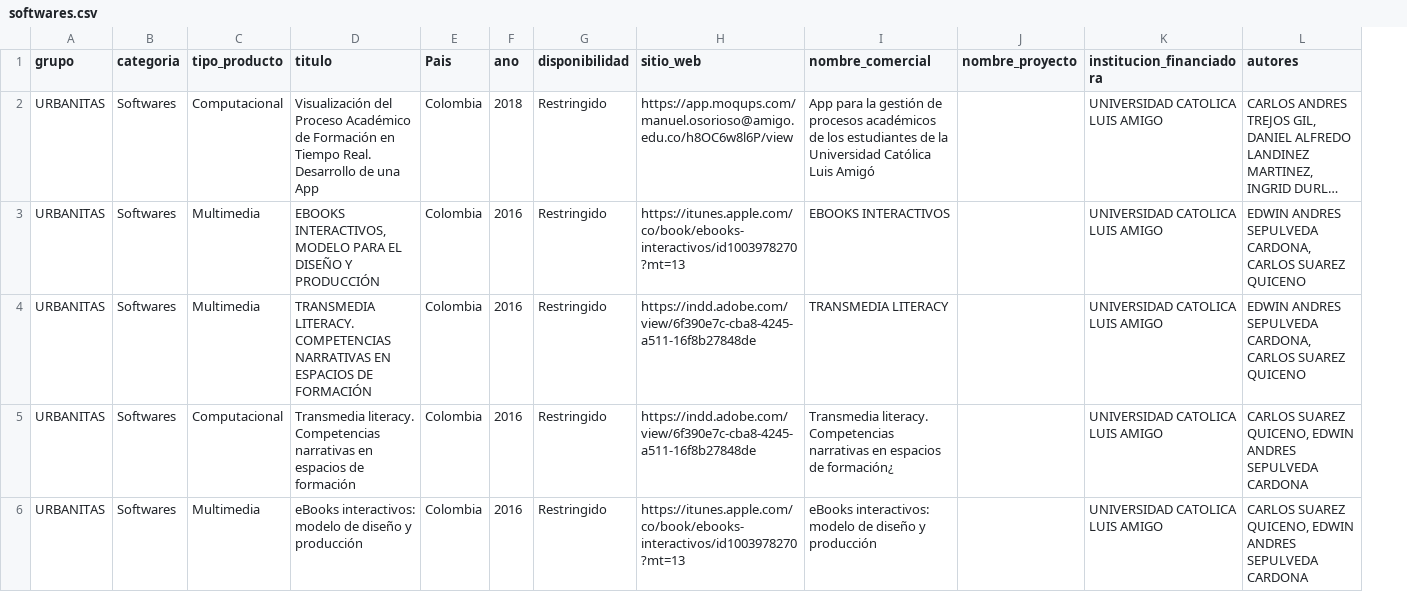
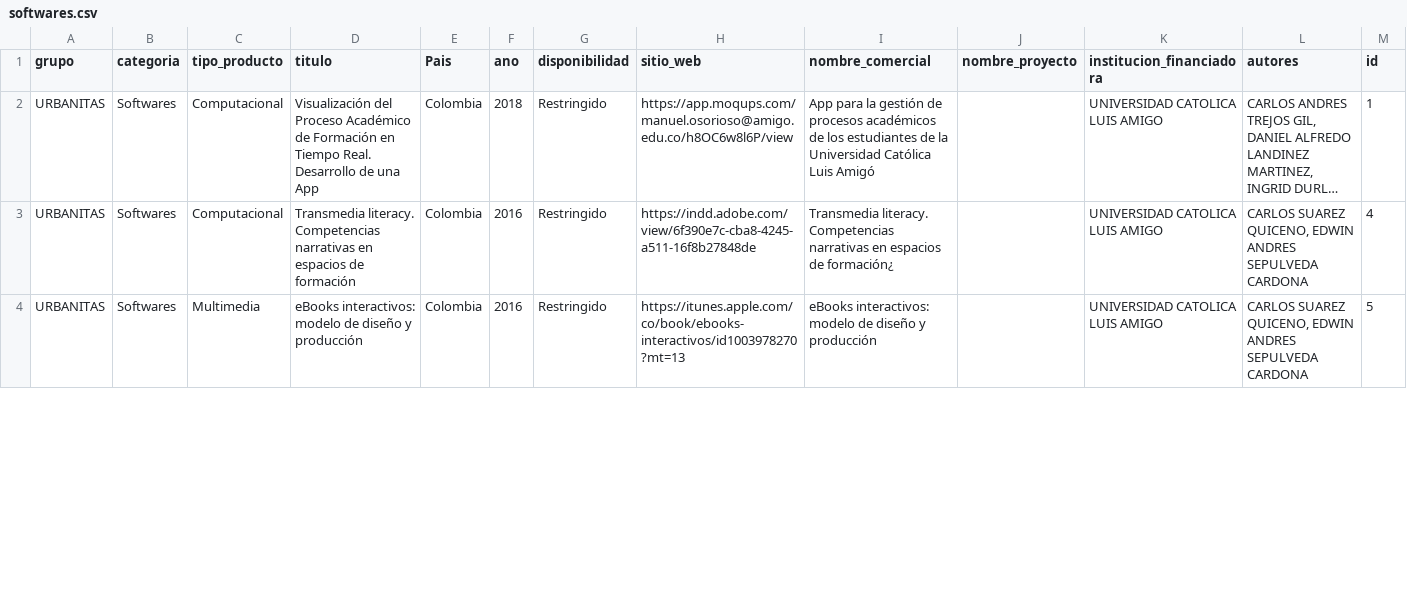
Before and after one commit to coreofscience/Margaret-AWS, a CSV file: output/softwares.csv, drawn as a sheet; only a part is shown; long unchanged cells end in …; removed rows and columns are numbered as before the commit, all else as after; the diff covers the shown part only; the diff names each change by its address in the sheet, - before the commit and + after, or states it on an @@ line.

```diff
--- a/output/softwares.csv
+++ b/output/softwares.csv
+column M (id), rows 2-4: 1 | 4 | 5
-row 3: URBANITAS | Softwares | Multimedia | EBOOKS INTERACTIVOS, MODELO PARA EL DISEÑO Y PRODUCCIÓN | Colombia | 2016 | Restringido | https://itunes.apple.com/co/book/ebooks-interactivos/id1003978270?mt=13 | EBOOKS INTERACTIVOS |  | UNIVERSIDAD CATOLICA LUIS AMIGO | EDWIN ANDRES SEPULVEDA CARDONA, CARLOS SUAREZ QUICENO
-row 4: URBANITAS | Softwares | Multimedia | TRANSMEDIA LITERACY. COMPETENCIAS NARRATIVAS EN ESPACIOS DE FORMACIÓN | Colombia | 2016 | Restringido | https://indd.adobe.com/view/6f390e7c-cba8-4245-a511-16f8b27848de | TRANSMEDIA LITERACY |  | UNIVERSIDAD CATOLICA LUIS AMIGO | EDWIN ANDRES SEPULVEDA CARDONA, CARLOS SUAREZ QUICENO
```
Also changed, not shown: 9 removed rows elsewhere in this file, output/Eliminados_por_grupo.csv, output/Similares_entre_grupo.csv, 57 other files.
